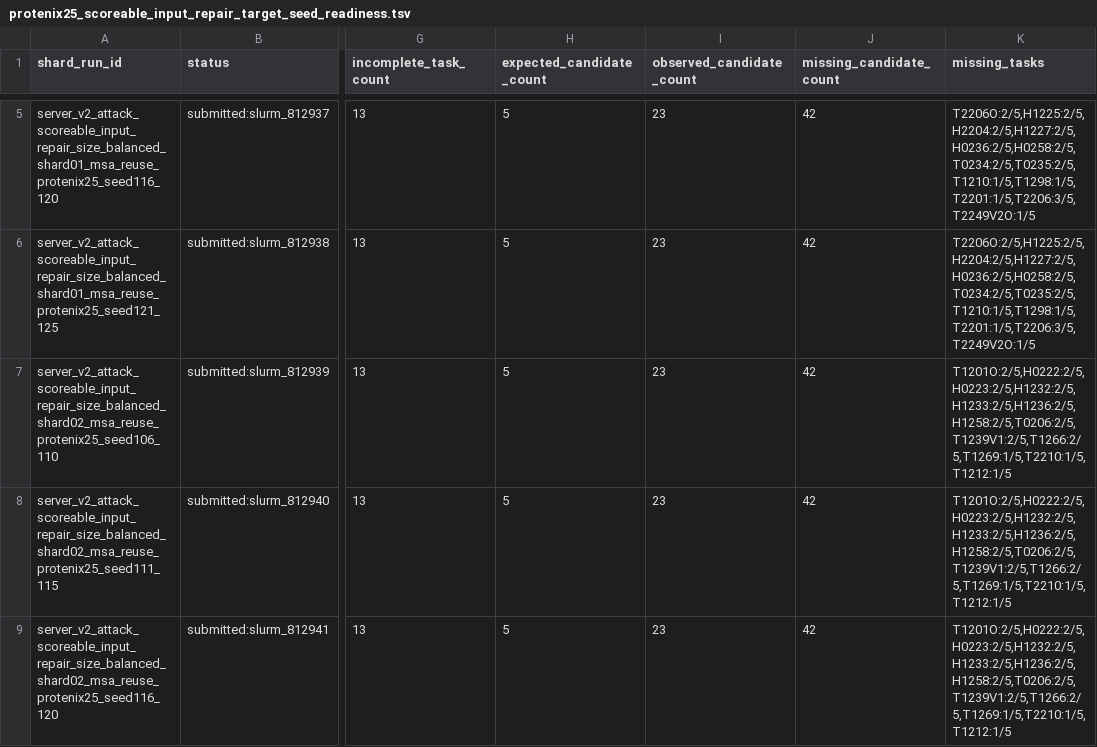
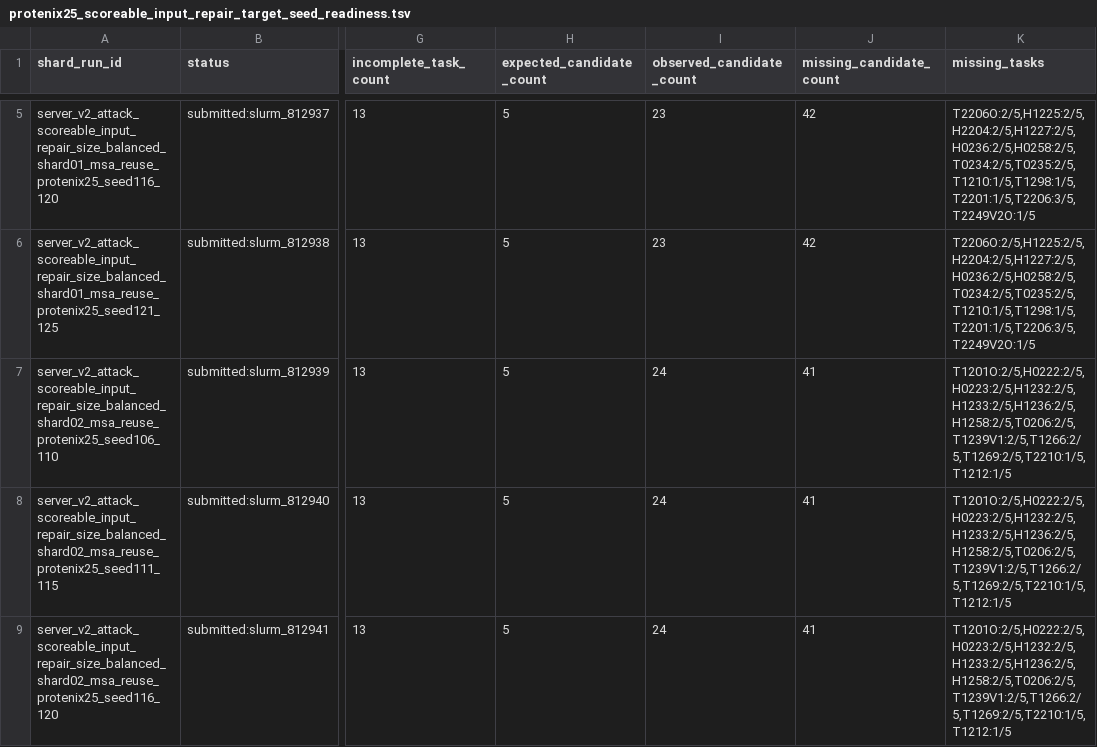
Before and after one commit to CyberDragon93/CASP-16-Autoresearch, a TSV file: diagnostics/score_probes/protenix25_scoreable_input_repair_target_seed_readiness.tsv, drawn as a sheet; only a part is shown, gaps mark what is left out; the diff covers the shown part only; the diff names each change by its address in the sheet, - before the commit and + after, or states it on an @@ line.

```diff
--- a/diagnostics/score_probes/protenix25_scoreable_input_repair_target_seed_readiness.tsv
+++ b/diagnostics/score_probes/protenix25_scoreable_input_repair_target_seed_readiness.tsv
-I7:I9 (observed_candidate_count): 23
+I7:I9 (observed_candidate_count): 24
-J7:J9 (missing_candidate_count): 42
+J7:J9 (missing_candidate_count): 41
-K7:K9 (missing_tasks): T1201O:2/5,H0222:2/5,H0223:2/5,H1232:2/5,H1233:2/5,H1236:2/5,H1258:2/5,T0206:2/5,T1239V1:2/5,T1266:2/5,T1269:1/5,T2210:1/5,T1212:1/5
+K7:K9 (missing_tasks): T1201O:2/5,H0222:2/5,H0223:2/5,H1232:2/5,H1233:2/5,H1236:2/5,H1258:2/5,T0206:2/5,T1239V1:2/5,T1266:2/5,T1269:2/5,T2210:1/5,T1212:1/5
```
Also changed, not shown: 6 edited cells elsewhere in this file, 5 other files.
